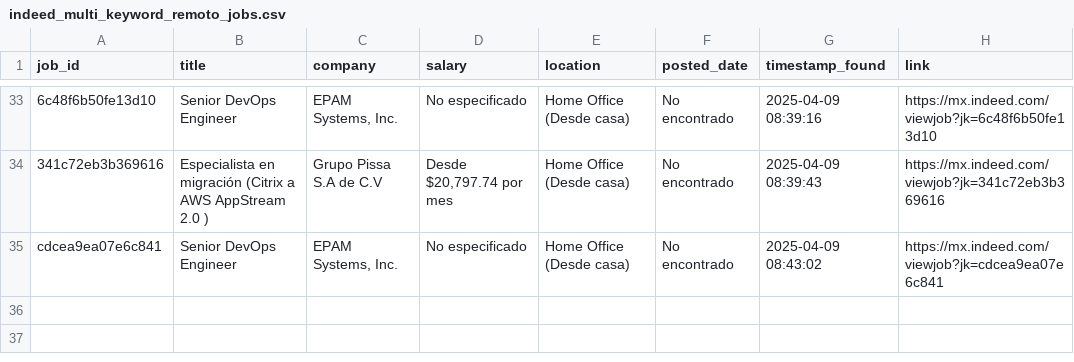
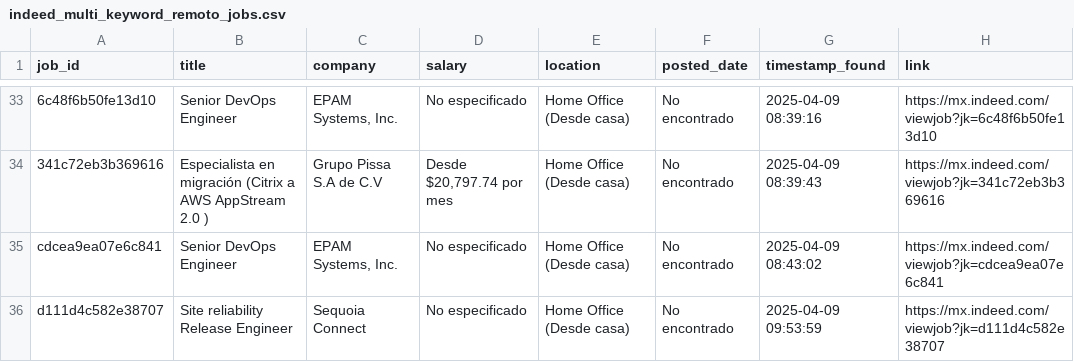
Before and after one commit to jesusmorfyn/jobs_scrapping, a CSV file: indeed_multi_keyword_remoto_jobs.csv, drawn as a sheet; only a part is shown, gaps mark what is left out; the diff names each change by its address in the sheet, - before the commit and + after, or states it on an @@ line.

Commit message:
Se juntan los scripts de indeed y occ

```diff
--- a/indeed_multi_keyword_remoto_jobs.csv
+++ b/indeed_multi_keyword_remoto_jobs.csv
+row 36: d111d4c582e38707 | Site reliability Release Engineer | Sequoia Connect | No especificado | Home Office (Desde casa) | No encontrado | 2025-04-09 09:53:59 | https://mx.indeed.com/viewjob?jk=d111d4c582e38707
```
Also changed, not shown: occ_multi_keyword_remoto_jobs.csv, 4 other files.
